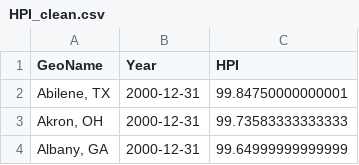
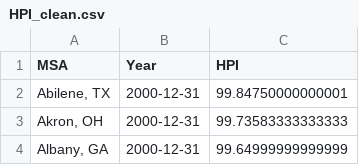
Before and after one commit to jjalomo93/Real_Estate_Dashboard, a CSV file: HPI_clean.csv, drawn as a sheet; only a part is shown.

Commit message:
updated clean notebook

```diff
--- a/HPI_clean.csv
+++ b/HPI_clean.csv
@@ -1,2 +1,2 @@
-GeoName,Year,HPI
+MSA,Year,HPI
 "Abilene, TX",2000-12-31,99.84750000000001
```
Also changed, not shown: 3 other files.
